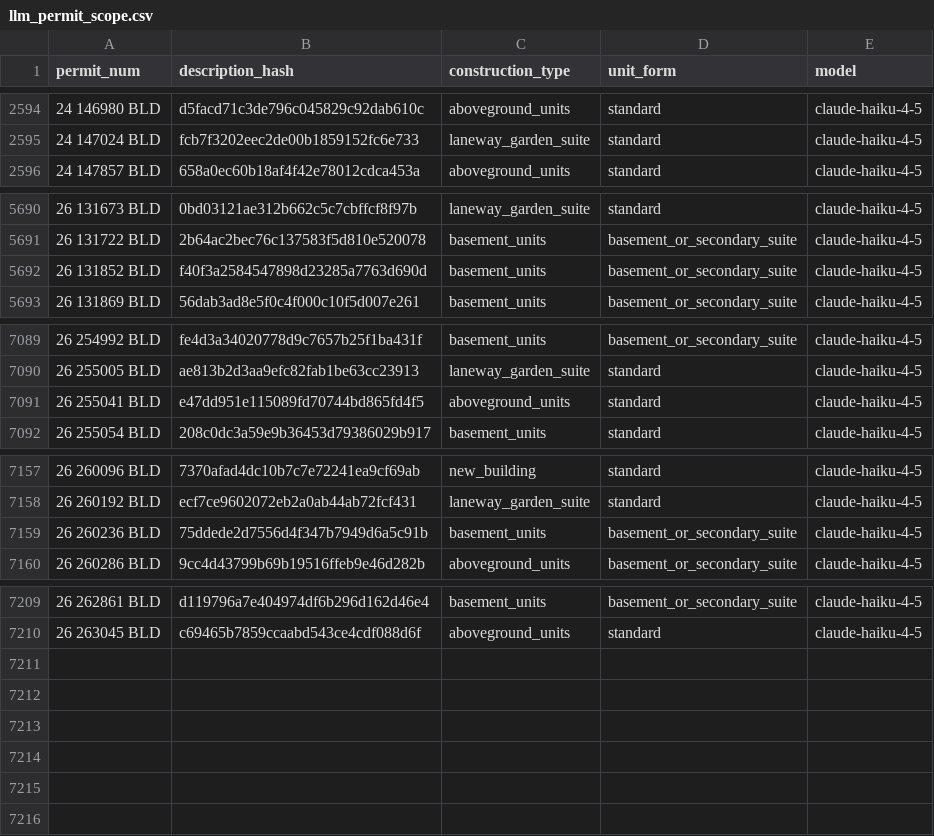
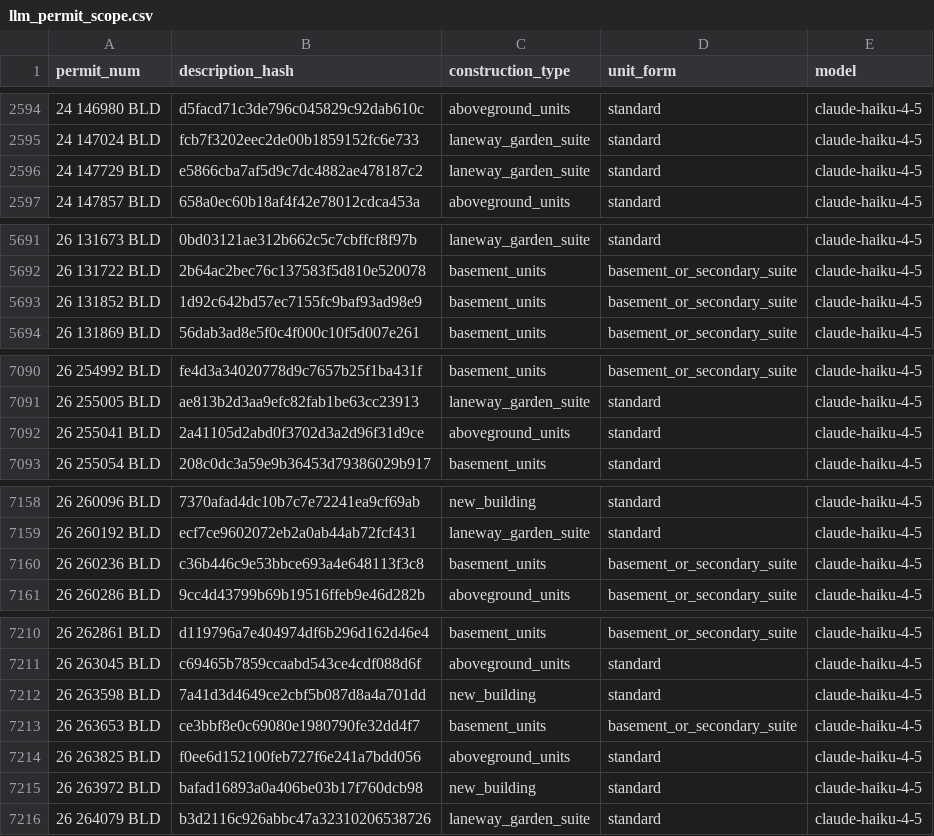
Before and after one commit to zuzubak/to-multiplex-map, a CSV file: dbt/seeds/llm_permit_scope.csv, drawn as a sheet; only a part is shown, gaps mark what is left out.

```diff
--- a/dbt/seeds/llm_permit_scope.csv
+++ b/dbt/seeds/llm_permit_scope.csv
@@ -2595,2 +2595,3 @@ permit_num,description_hash,construction_type,unit_form,model
 24 147024 BLD,fcb7f3202eec2de00b1859152fc6e733,laneway_garden_suite,standard,claude-haiku-4-5
+24 147729 BLD,e5866cba7af5d9c7dc4882ae478187c2,laneway_garden_suite,standard,claude-haiku-4-5
 24 147857 BLD,658a0ec60b18af4f42e78012cdca453a,aboveground_units,standard,claude-haiku-4-5
@@ -5691,3 +5692,3 @@ permit_num,description_hash,construction_type,unit_form,model
 26 131722 BLD,2b64ac2bec76c137583f5d810e520078,basement_units,basement_or_secondary_suite,claude-haiku-4-5
-26 131852 BLD,f40f3a2584547898d23285a7763d690d,basement_units,basement_or_secondary_suite,claude-haiku-4-5
+26 131852 BLD,1d92c642bd57ec7155fc9baf93ad98e9,basement_units,basement_or_secondary_suite,claude-haiku-4-5
 26 131869 BLD,56dab3ad8e5f0c4f000c10f5d007e261,basement_units,basement_or_secondary_suite,claude-haiku-4-5
@@ -7090,3 +7091,3 @@ permit_num,description_hash,construction_type,unit_form,model
 26 255005 BLD,ae813b2d3aa9efc82fab1be63cc23913,laneway_garden_suite,standard,claude-haiku-4-5
-26 255041 BLD,e47dd951e115089fd70744bd865fd4f5,aboveground_units,standard,claude-haiku-4-5
+26 255041 BLD,2a41105d2abd0f3702d3a2d96f31d9ce,aboveground_units,standard,claude-haiku-4-5
 26 255054 BLD,208c0dc3a59e9b36453d79386029b917,basement_units,standard,claude-haiku-4-5
@@ -7158,3 +7159,3 @@ permit_num,description_hash,construction_type,unit_form,model
 26 260192 BLD,ecf7ce9602072eb2a0ab44ab72fcf431,laneway_garden_suite,standard,claude-haiku-4-5
-26 260236 BLD,75ddede2d7556d4f347b7949d6a5c91b,basement_units,basement_or_secondary_suite,claude-haiku-4-5
+26 260236 BLD,c36b446c9e53bbce693a4e648113f3c8,basement_units,basement_or_secondary_suite,claude-haiku-4-5
 26 260286 BLD,9cc4d43799b69b19516ffeb9e46d282b,aboveground_units,basement_or_secondary_suite,claude-haiku-4-5
@@ -7210 +7211,6 @@ permit_num,description_hash,construction_type,unit_form,model
 26 263045 BLD,c69465b7859ccaabd543ce4cdf088d6f,aboveground_units,standard,claude-haiku-4-5
+26 263598 BLD,7a41d3d4649ce2cbf5b087d8a4a701dd,new_building,standard,claude-haiku-4-5
+26 263653 BLD,ce3bbf8e0c69080e1980790fe32dd4f7,basement_units,basement_or_secondary_suite,claude-haiku-4-5
+26 263825 BLD,f0ee6d152100feb727f6e241a7bdd056,aboveground_units,standard,claude-haiku-4-5
+26 263972 BLD,bafad16893a0a406be03b17f760dcb98,new_building,standard,claude-haiku-4-5
+26 264079 BLD,b3d2116c926abbc47a32310206538726,laneway_garden_suite,standard,claude-haiku-4-5
```
Also changed, not shown: 3 other files.
